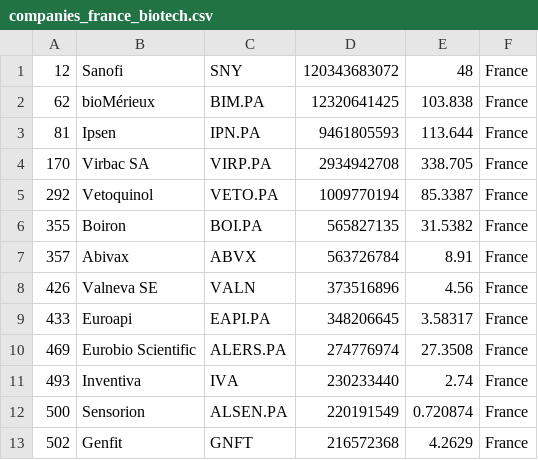
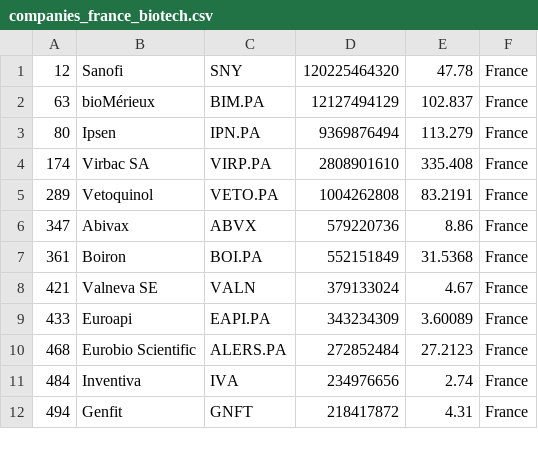
Before and after one commit to jkou02/merida-june-6-2024, a CSV file: companies_france_biotech.csv, drawn as a sheet; only a part is shown; the diff covers the shown part only.

```diff
--- a/companies_france_biotech.csv
+++ b/companies_france_biotech.csv
@@ -1,13 +1,12 @@
-"12","Sanofi","SNY","120343683072","48","France"
-"62","bioMérieux","BIM.PA","12320641425","103.838","France"
-"81","Ipsen","IPN.PA","9461805593","113.644","France"
-"170","Virbac SA","VIRP.PA","2934942708","338.705","France"
-"292","Vetoquinol","VETO.PA","1009770194","85.3387","France"
-"355","Boiron","BOI.PA","565827135","31.5382","France"
-"357","Abivax","ABVX","563726784","8.91","France"
-"426","Valneva SE","VALN","373516896","4.56","France"
-"433","Euroapi","EAPI.PA","348206645","3.58317","France"
-"469","Eurobio Scientific","ALERS.PA","274776974","27.3508","France"
-"493","Inventiva","IVA","230233440","2.74","France"
-"500","Sensorion","ALSEN.PA","220191549","0.720874","France"
-"502","Genfit","GNFT","216572368","4.2629","France"
+"12","Sanofi","SNY","120225464320","47.78","France"
+"63","bioMérieux","BIM.PA","12127494129","102.837","France"
+"80","Ipsen","IPN.PA","9369876494","113.279","France"
+"174","Virbac SA","VIRP.PA","2808901610","335.408","France"
+"289","Vetoquinol","VETO.PA","1004262808","83.2191","France"
+"347","Abivax","ABVX","579220736","8.86","France"
+"361","Boiron","BOI.PA","552151849","31.5368","France"
+"421","Valneva SE","VALN","379133024","4.67","France"
+"433","Euroapi","EAPI.PA","343234309","3.60089","France"
+"468","Eurobio Scientific","ALERS.PA","272852484","27.2123","France"
+"484","Inventiva","IVA","234976656","2.74","France"
+"494","Genfit","GNFT","218417872","4.31","France"
```
Also changed, not shown: 9 added rows, 8 removed rows and 5 edited cells elsewhere in this file, companies-Biotech.csv, companies_germany_biotech.csv, 1 other file.
